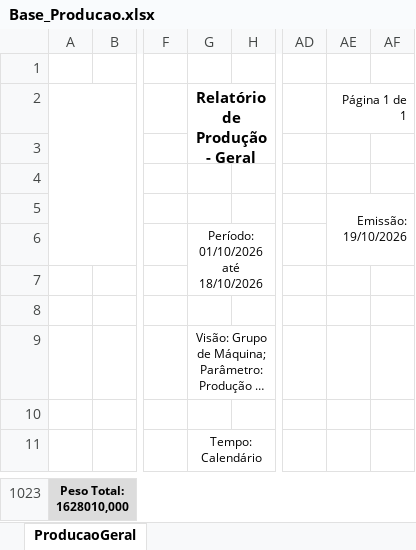
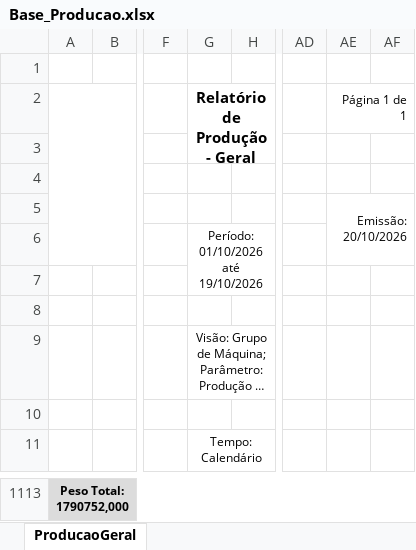
Before and after one commit to lucasnscts/Diario_producao_TRs, an Excel workbook: Base_Producao.xlsx, sheet ProducaoGeral, drawn as a sheet; only a part is shown, gaps mark what is left out; long unchanged cells end in …; values as stored, in another font and other column widths than the file's, no borders; charts and pictures not drawn; addresses are those after the commit; the diff covers the shown part only; the diff names each change by its address in the sheet, - before the commit and + after, or states it on an @@ line.

```diff
--- a/Base_Producao.xlsx (sheet ProducaoGeral)
+++ b/Base_Producao.xlsx (sheet ProducaoGeral)
-AE5: Emissão: 19/10/2026
+AE5: Emissão: 20/10/2026
-G6: Período: 01/10/2026 até 18/10/2026
+G6: Período: 01/10/2026 até 19/10/2026
-A1113: Peso Total: 1628010,000
+A1113: Peso Total: 1790752,000
```
Also changed, not shown: 90 added rows elsewhere in this sheet, Base_Interrupcoes.xlsx.
